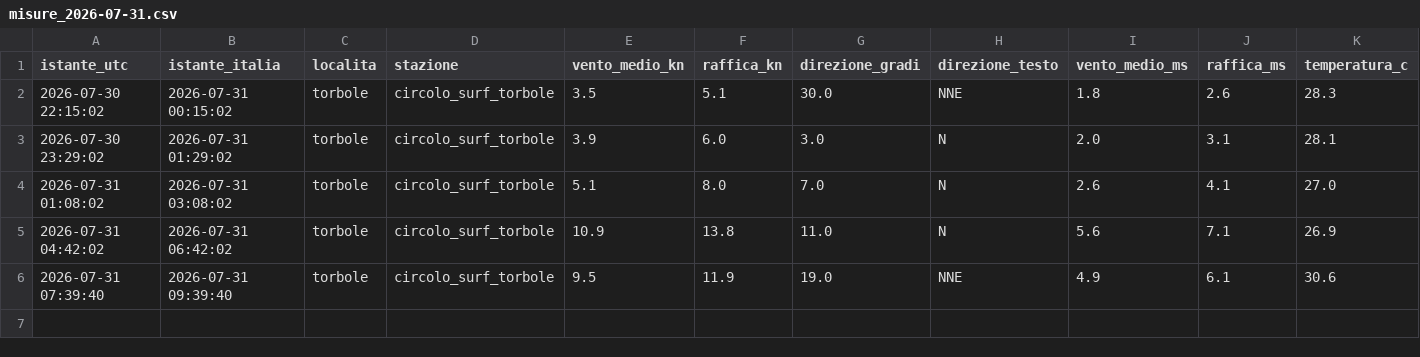
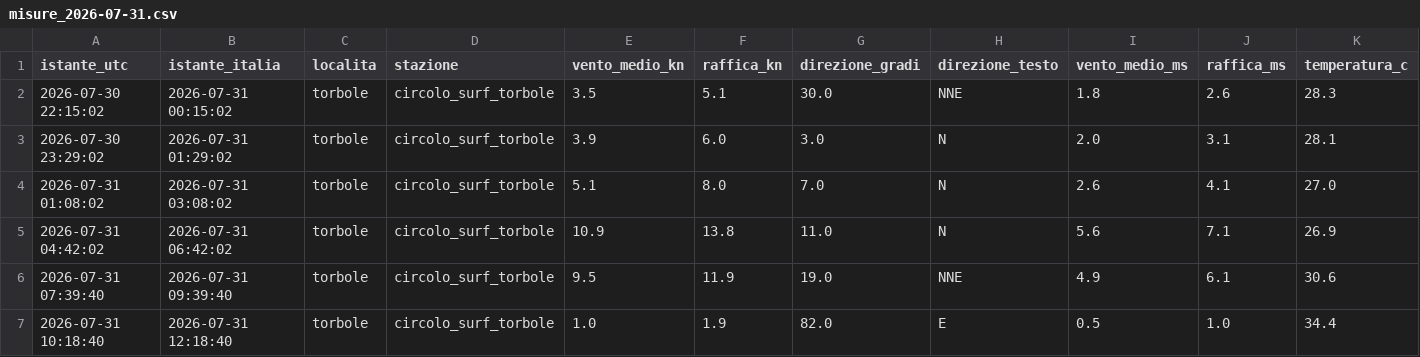
Before and after one commit to gimasc/ventogarda, a CSV file: data/storico/reale/misure_2026-07-31.csv, drawn as a sheet; only a part is shown; rows hold the shown columns only; the diff names each change by its address in the sheet, - before the commit and + after, or states it on an @@ line.

```diff
--- a/data/storico/reale/misure_2026-07-31.csv
+++ b/data/storico/reale/misure_2026-07-31.csv
+row 7: 2026-07-31 10:18:40 | 2026-07-31 12:18:40 | torbole | circolo_surf_torbole | 1.0 | 1.9 | 82.0 | E | 0.5 | 1.0 | 34.4
```
Also changed, not shown: 2 other files.
